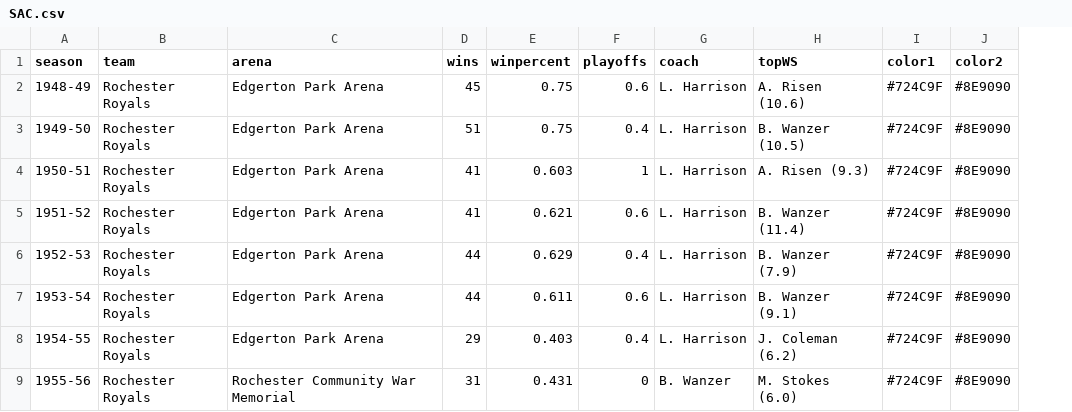
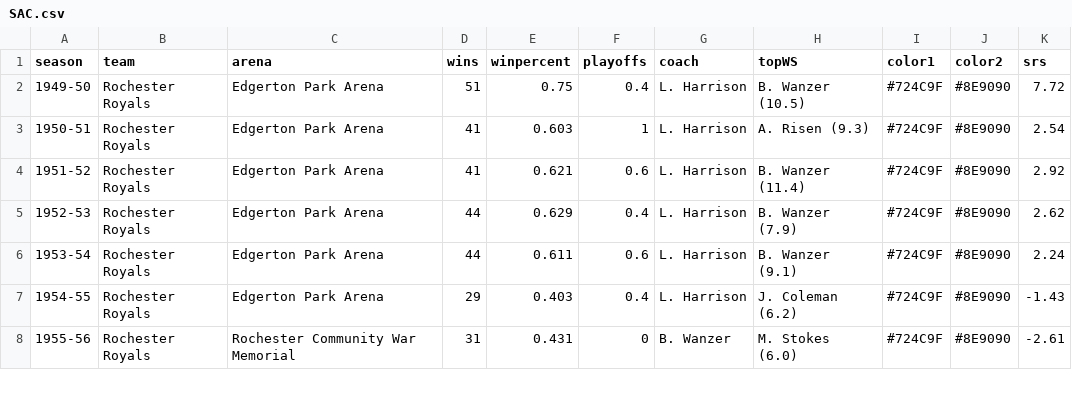
Before and after one commit to zacariias/nbahistory, a CSV file: teams/SAC.csv, drawn as a sheet; only a part is shown; removed rows and columns are numbered as before the commit, all else as after; the diff names each change by its address in the sheet, - before the commit and + after, or states it on an @@ line.

```diff
--- a/teams/SAC.csv
+++ b/teams/SAC.csv
+column K (srs), rows 2-8: 7.72 | 2.54 | 2.92 | 2.62 | 2.24 | -1.43 | -2.61
-row 2: 1948-49 | Rochester Royals | Edgerton Park Arena | 45 | 0.75 | 0.6 | L. Harrison | A. Risen (10.6) | #724C9F | #8E9090
```
Also changed, not shown: teams/ATL.csv, teams/CHI.csv, 28 other files.
